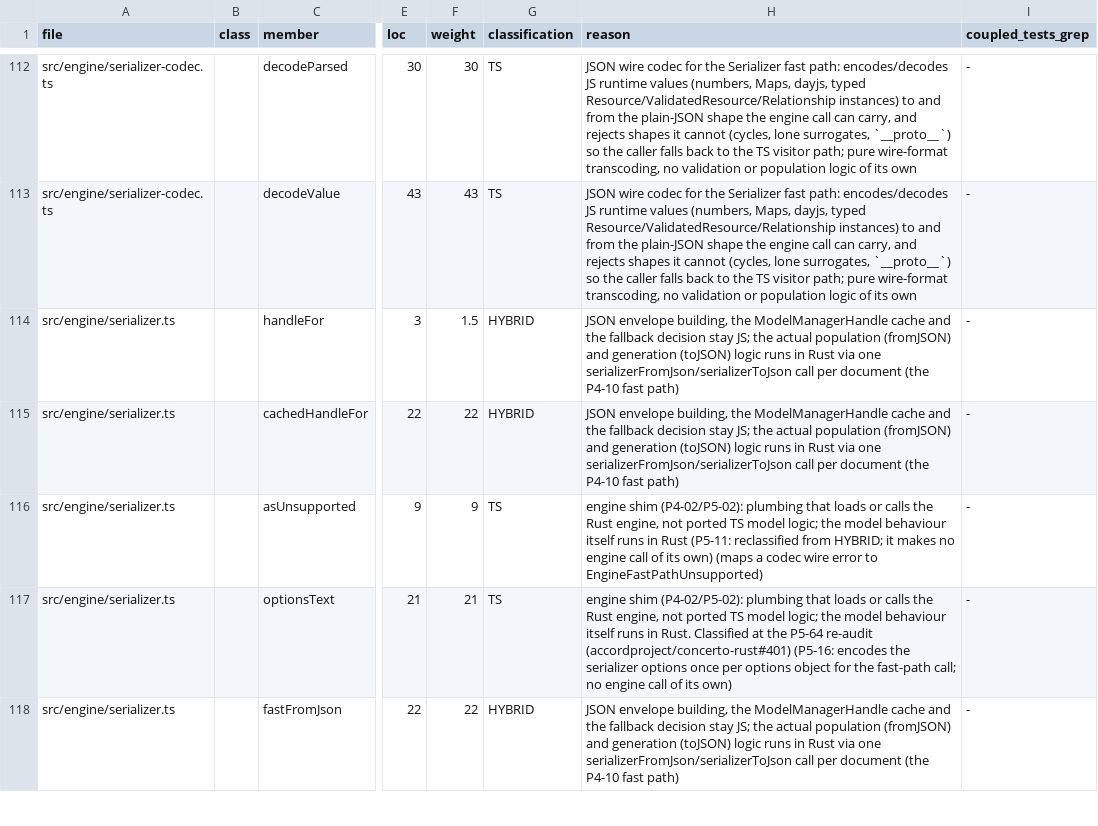
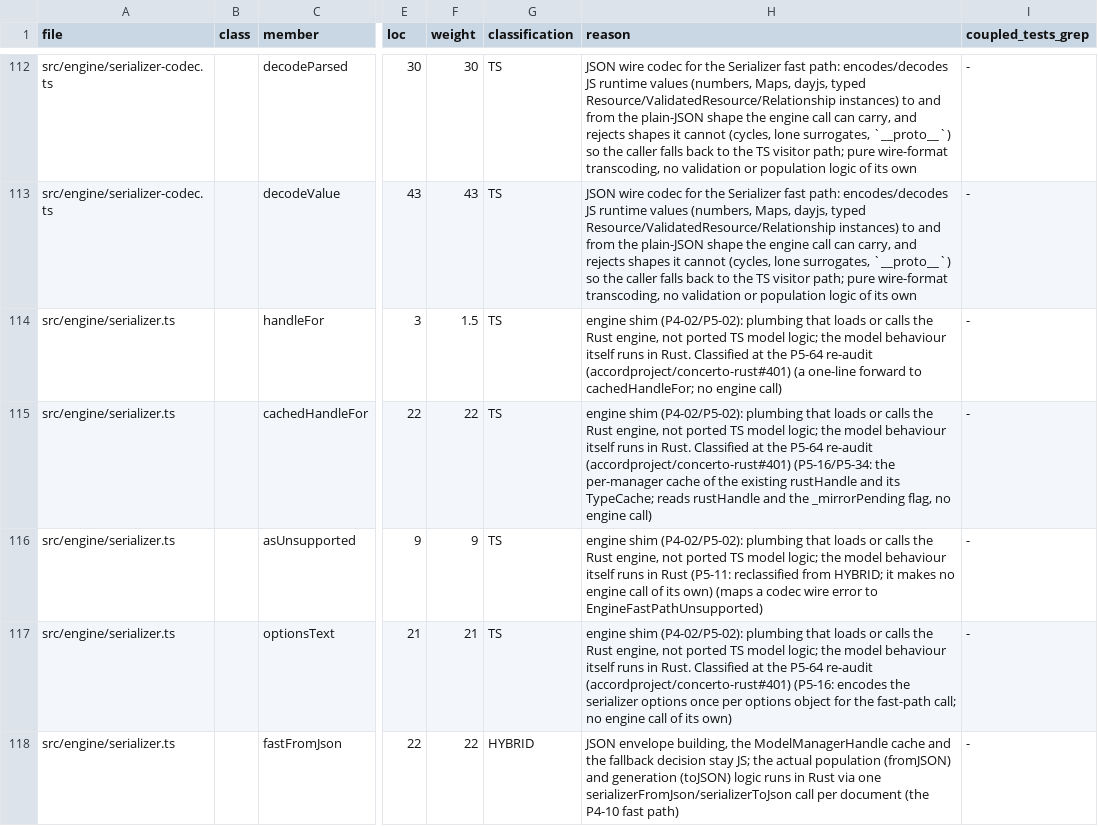
Before and after one commit to accordproject/concerto, a TSV file: migration/ledger/SEAM_LEDGER.tsv, drawn as a sheet; only a part is shown, gaps mark what is left out; the diff names each change by its address in the sheet, - before the commit and + after, or states it on an @@ line.

```diff
--- a/migration/ledger/SEAM_LEDGER.tsv
+++ b/migration/ledger/SEAM_LEDGER.tsv
-G114:G115 (classification): HYBRID
+G114:G115 (classification): TS
-H114 (reason): JSON envelope building, the ModelManagerHandle cache and the fallback decision stay JS; the actual population (fromJSON) and generation (toJSON) logic runs in Rust via one serializerFromJson/serializerToJson call per document (the P4-10 fast path)
+H114 (reason): engine shim (P4-02/P5-02): plumbing that loads or calls the Rust engine, not ported TS model logic; the model behaviour itself runs in Rust. Classified at the P5-64 re-audit (accordproject/concerto-rust#401) (a one-line forward to cachedHandleFor; no engine call)
-H115 (reason): JSON envelope building, the ModelManagerHandle cache and the fallback decision stay JS; the actual population (fromJSON) and generation (toJSON) logic runs in Rust via one serializerFromJson/serializerToJson call per document (the P4-10 fast path)
+H115 (reason): engine shim (P4-02/P5-02): plumbing that loads or calls the Rust engine, not ported TS model logic; the model behaviour itself runs in Rust. Classified at the P5-64 re-audit (accordproject/concerto-rust#401) (P5-16/P5-34: the per-manager cache of the existing rustHandle and its TypeCache; reads rustHandle and the _mirrorPending flag, no engine call)
```
Also changed, not shown: 3 other files.
